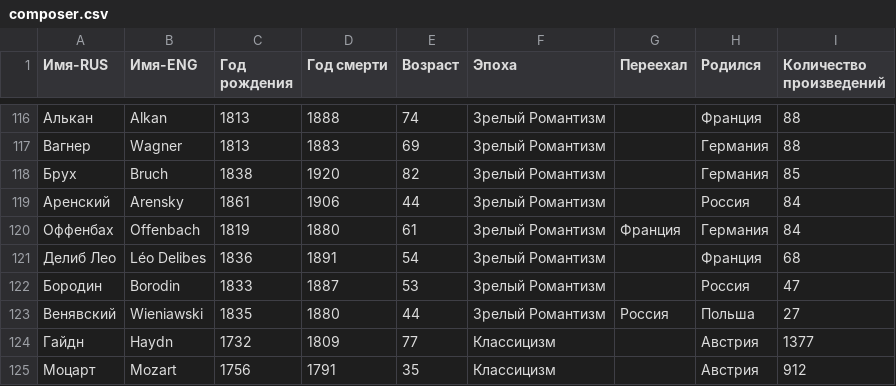
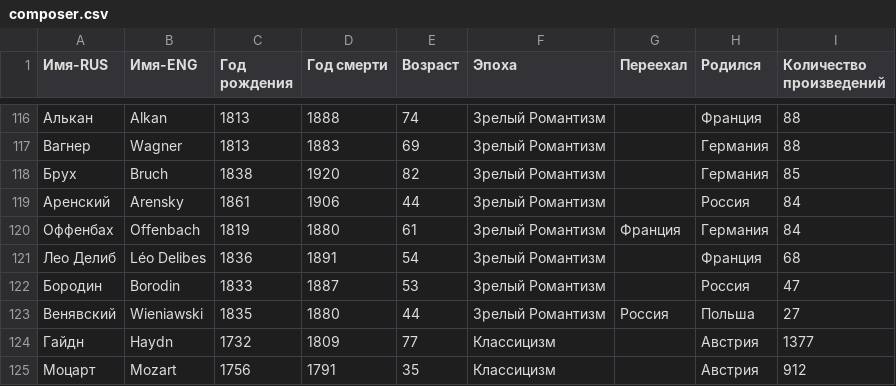
Before and after one commit to maisonchiline-gif/chiline, a CSV file: public/timeline/composer.csv, drawn as a sheet; only a part is shown, gaps mark what is left out; the diff covers the shown part only.

```diff
--- a/public/timeline/composer.csv
+++ b/public/timeline/composer.csv
@@ -120,3 +120,3 @@
 Оффенбах,Offenbach,1819,1880,61,Зрелый Романтизм,Франция,Германия,84
-Делиб Лео,Léo Delibes,1836,1891,54,"Зрелый Романтизм",,Франция,68
+Лео Делиб,Léo Delibes,1836,1891,54,"Зрелый Романтизм",,Франция,68
 Бородин,Borodin,1833,1887,53,"Зрелый Романтизм",,Россия,47
```
Also changed, not shown: 10 added rows, 1 removed row and 18 edited cells elsewhere in this file, 3 other files.
